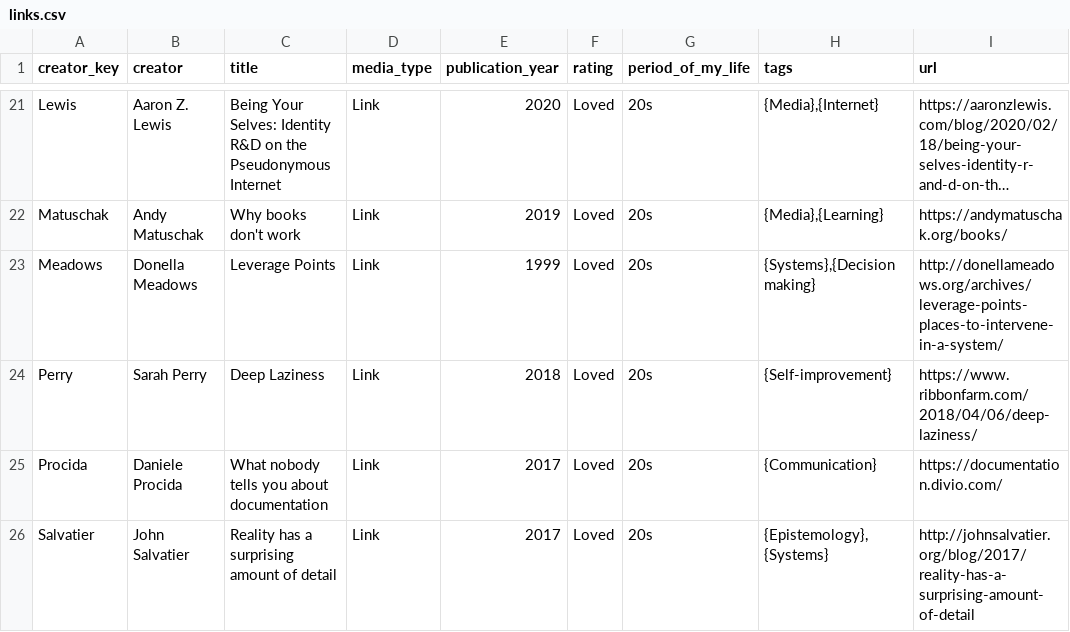
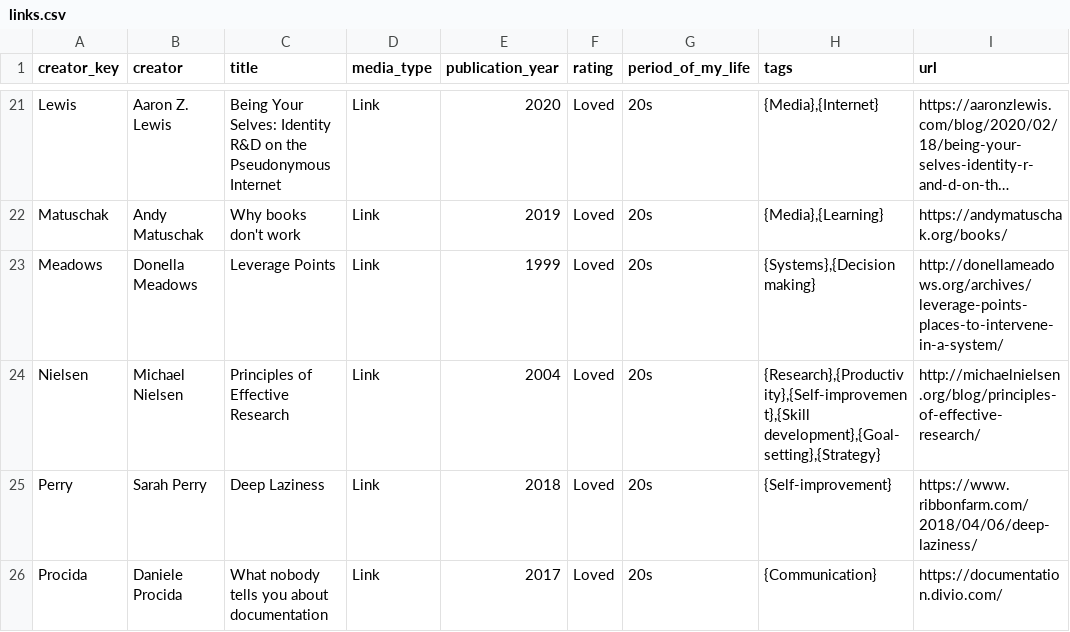
Before and after one commit to davidklaing/davidklaing.github.io, a CSV file: links.csv, drawn as a sheet; only a part is shown, gaps mark what is left out; the shorter side is filled out with more unchanged rows; long unchanged cells end in …; the diff names each change by its address in the sheet, - before the commit and + after, or states it on an @@ line.

Commit message:
add nielsen's research article to library

```diff
--- a/links.csv
+++ b/links.csv
+row 24: Nielsen | Michael Nielsen | Principles of Effective Research | Link | 2004 | Loved | 20s | {Research},{Productivity},{Self-improvement},{Skill development},{Goal-setting},{Strategy} | http://michaelnielsen.org/blog/principles-of-effective-research/
```
Also changed, not shown: 22 other files.
